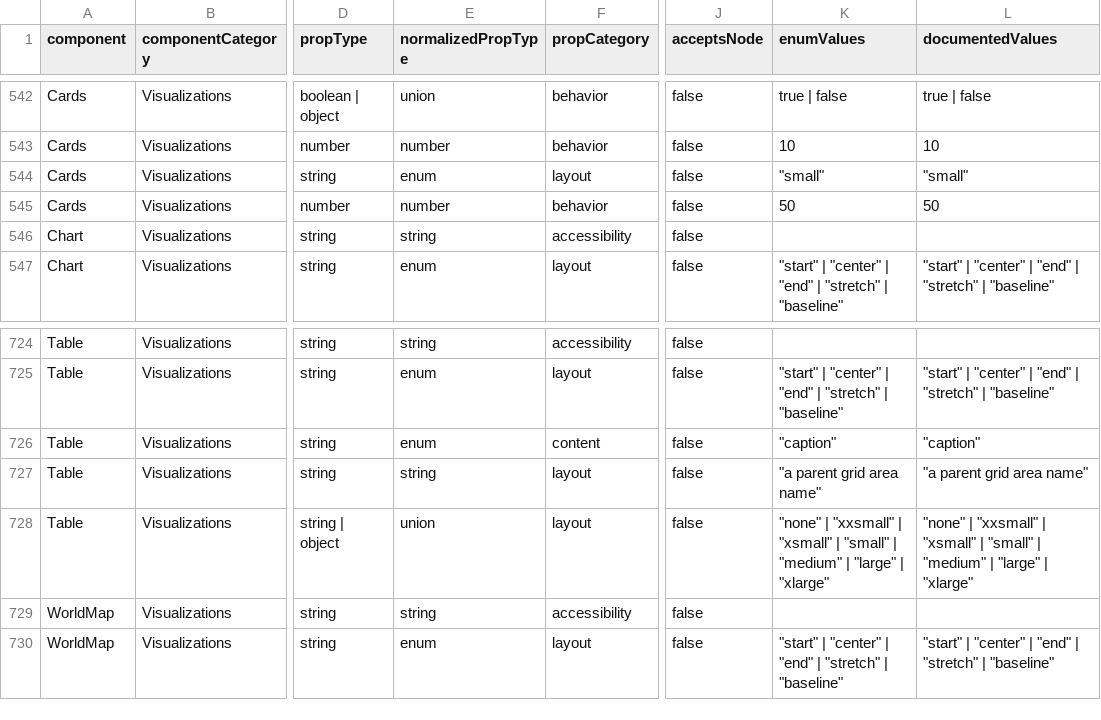
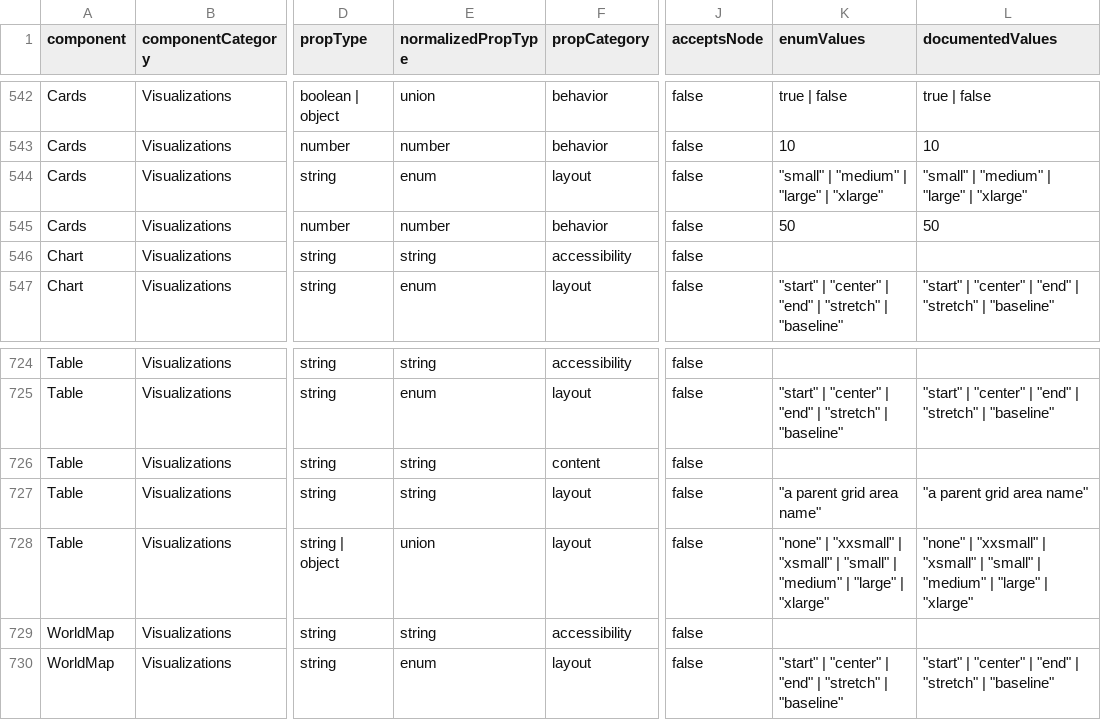
Before and after one commit to grommet/hpe-design-system, a CSV file: docs/playground/prop-audit/grommet-props.csv, drawn as a sheet; only a part is shown, gaps mark what is left out; the diff covers the shown part only; the diff names each change by its address in the sheet, - before the commit and + after, or states it on an @@ line.

```diff
--- a/docs/playground/prop-audit/grommet-props.csv
+++ b/docs/playground/prop-audit/grommet-props.csv
-K544 (enumValues): "small"
+K544 (enumValues): "small" | "medium" | "large" | "xlarge"
-L544 (documentedValues): "small"
+L544 (documentedValues): "small" | "medium" | "large" | "xlarge"
-E726 (normalizedPropType): enum
+E726 (normalizedPropType): string
-K726 (enumValues): "caption"
+K726 (enumValues): (empty)
-L726 (documentedValues): "caption"
+L726 (documentedValues): (empty)
```
Also changed, not shown: 15 edited cells elsewhere in this file, 14 other files.
